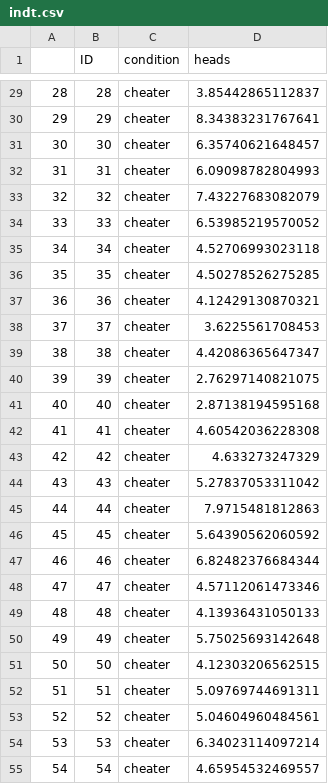
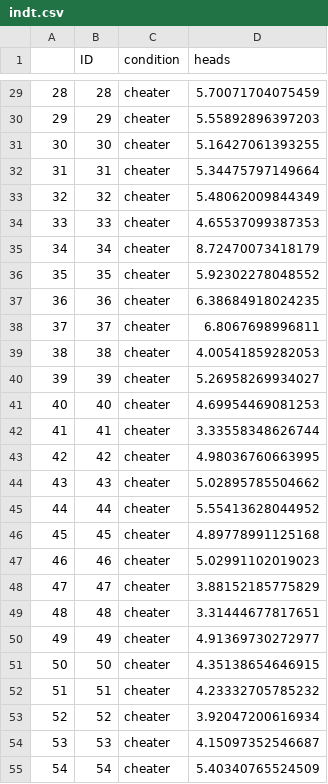
Before and after one commit to thomcurran/PB230, a CSV file: MT5/Workshop/indt.csv, drawn as a sheet; only a part is shown, gaps mark what is left out; the diff covers the shown part only.

```diff
--- a/MT5/Workshop/indt.csv
+++ b/MT5/Workshop/indt.csv
@@ -29,27 +29,27 @@
-"28",28,"cheater",3.85442865112837
-"29",29,"cheater",8.34383231767641
-"30",30,"cheater",6.35740621648457
-"31",31,"cheater",6.09098782804993
-"32",32,"cheater",7.43227683082079
-"33",33,"cheater",6.53985219570052
-"34",34,"cheater",4.52706993023118
-"35",35,"cheater",4.50278526275285
-"36",36,"cheater",4.12429130870321
-"37",37,"cheater",3.6225561708453
-"38",38,"cheater",4.42086365647347
-"39",39,"cheater",2.76297140821075
-"40",40,"cheater",2.87138194595168
-"41",41,"cheater",4.60542036228308
-"42",42,"cheater",4.633273247329
-"43",43,"cheater",5.27837053311042
-"44",44,"cheater",7.9715481812863
-"45",45,"cheater",5.64390562060592
-"46",46,"cheater",6.82482376684344
-"47",47,"cheater",4.57112061473346
-"48",48,"cheater",4.13936431050133
-"49",49,"cheater",5.75025693142648
-"50",50,"cheater",4.12303206562515
-"51",51,"cheater",5.09769744691311
-"52",52,"cheater",5.04604960484561
-"53",53,"cheater",6.34023114097214
-"54",54,"cheater",4.65954532469557
+"28",28,"cheater",5.70071704075459
+"29",29,"cheater",5.55892896397203
+"30",30,"cheater",5.16427061393255
+"31",31,"cheater",5.34475797149664
+"32",32,"cheater",5.48062009844349
+"33",33,"cheater",4.65537099387353
+"34",34,"cheater",8.72470073418179
+"35",35,"cheater",5.92302278048552
+"36",36,"cheater",6.38684918024235
+"37",37,"cheater",6.8067698996811
+"38",38,"cheater",4.00541859282053
+"39",39,"cheater",5.26958269934027
+"40",40,"cheater",4.69954469081253
+"41",41,"cheater",3.33558348626744
+"42",42,"cheater",4.98036760663995
+"43",43,"cheater",5.02895785504662
+"44",44,"cheater",5.55413628044952
+"45",45,"cheater",4.89778991125168
+"46",46,"cheater",5.02991102019023
+"47",47,"cheater",3.88152185775829
+"48",48,"cheater",3.31444677817651
+"49",49,"cheater",4.91369730272977
+"50",50,"cheater",4.35138654646915
+"51",51,"cheater",4.23332705785232
+"52",52,"cheater",3.92047200616934
+"53",53,"cheater",4.15097352546687
+"54",54,"cheater",5.40340765524509
```
Also changed, not shown: 123 edited cells elsewhere in this file, 9 other files.
